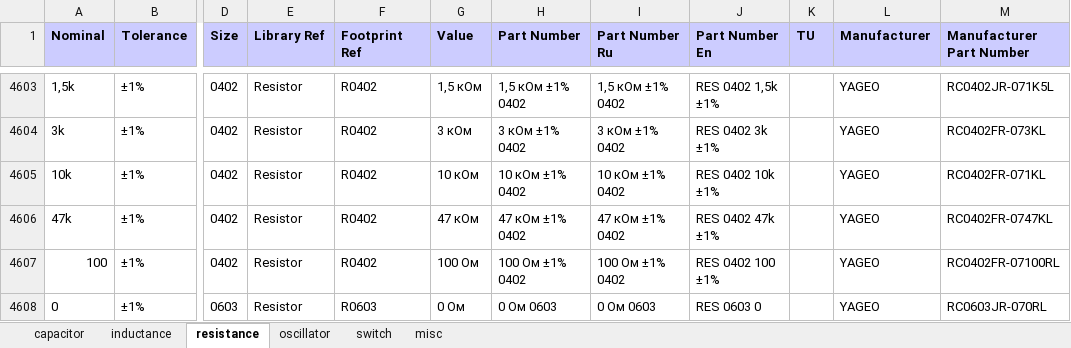
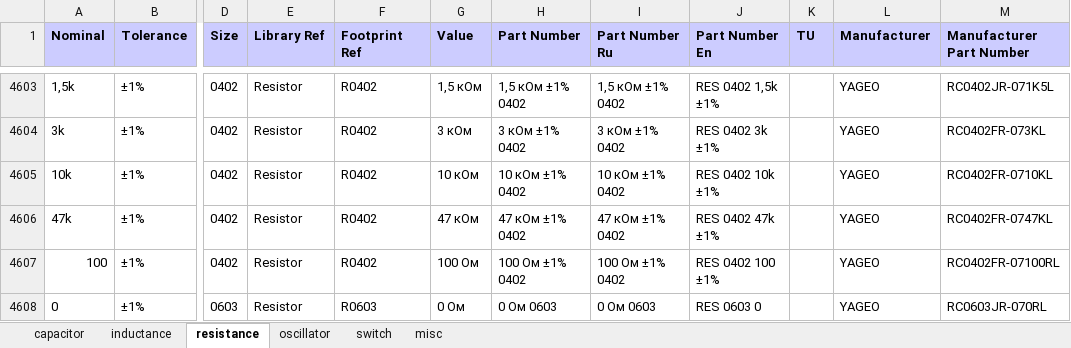
Before and after one commit to garou-g/elem_altium_db2, an Excel workbook: library/discrete.xlsx, sheet resistance, drawn as a sheet; only a part is shown, gaps mark what is left out; values as stored, in another font and other column widths than the file's, no borders; the diff names each change by its address in the sheet, - before the commit and + after, or states it on an @@ line.

```diff
--- a/library/discrete.xlsx (sheet resistance)
+++ b/library/discrete.xlsx (sheet resistance)
-M4605 (Manufacturer Part Number): RC0402FR-071KL
+M4605 (Manufacturer Part Number): RC0402FR-0710KL
```
Also changed, not shown: sheet capacitor, formulas that keep their value.
